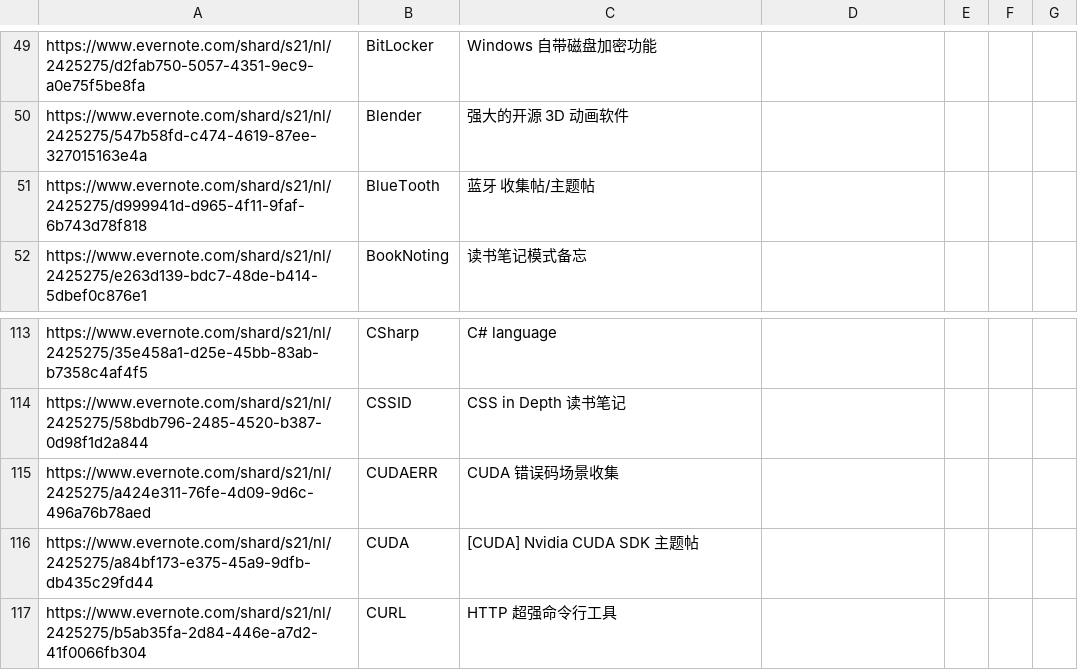
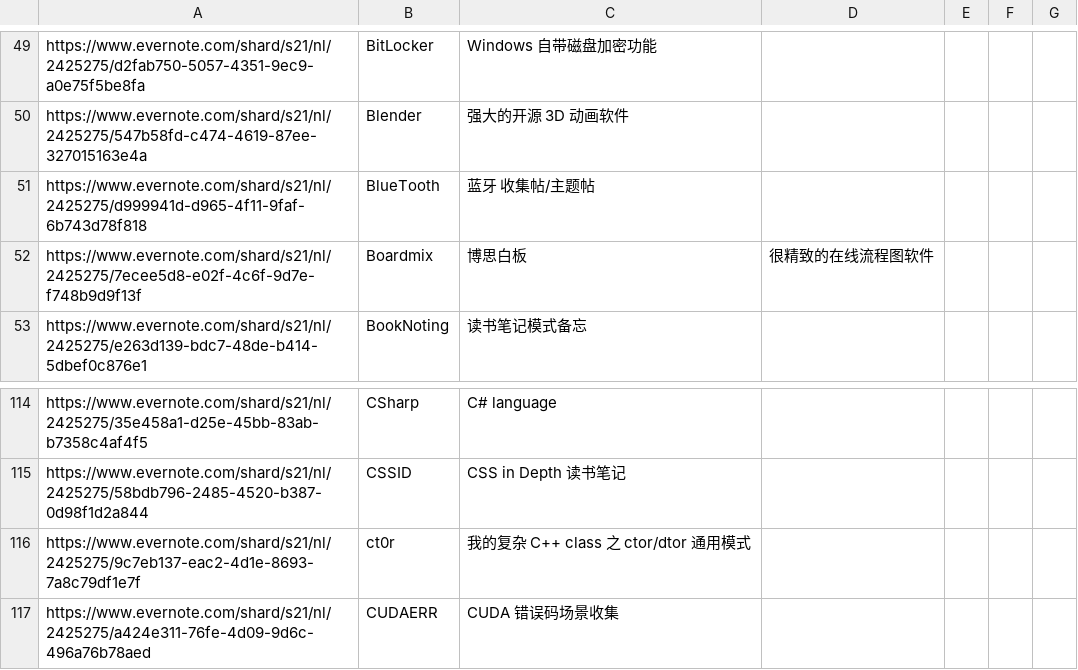
Before and after one commit to chjfth/trivials, a CSV file: ahk/Everlink.chj.csv, drawn as a sheet; only a part is shown, gaps mark what is left out; the shorter side is filled out with more unchanged rows; the diff names each change by its address in the sheet, - before the commit and + after, or states it on an @@ line.

```diff
--- a/ahk/Everlink.chj.csv
+++ b/ahk/Everlink.chj.csv
+row 52: https://www.evernote.com/shard/s21/nl/2425275/7ecee5d8-e02f-4c6f-9d7e-f748b9d9f13f | Boardmix | 博思白板 | 很精致的在线流程图软件
+row 116: https://www.evernote.com/shard/s21/nl/2425275/9c7eb137-eac2-4d1e-8693-7a8c79df1e7f | ct0r | 我的复杂 C++ class 之 ctor/dtor 通用模式
```
Also changed, not shown: 1 other file.
